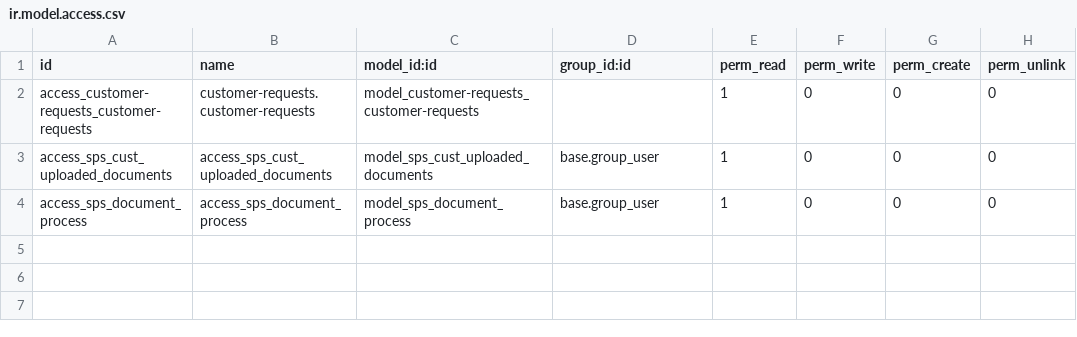
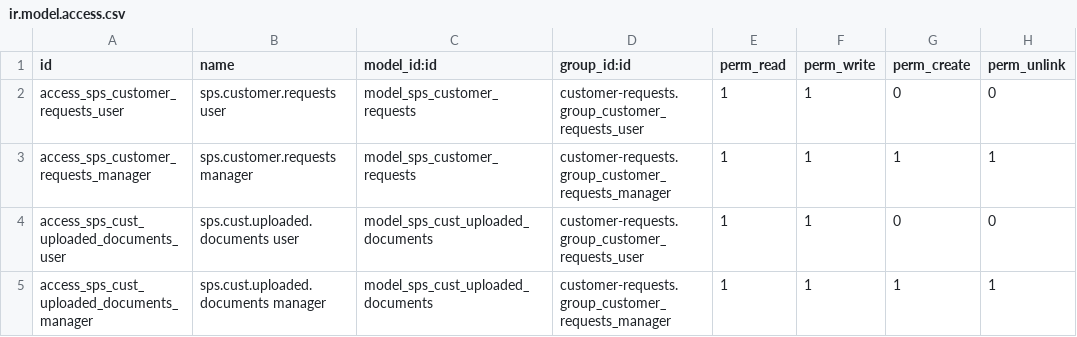
Before and after one commit to bits-amitrathod/odoo12, a CSV file: customer-requests/security/ir.model.access.csv, drawn as a sheet.

```diff
--- a/customer-requests/security/ir.model.access.csv
+++ b/customer-requests/security/ir.model.access.csv
@@ -1,4 +1,5 @@
 id,name,model_id:id,group_id:id,perm_read,perm_write,perm_create,perm_unlink
-access_customer-requests_customer-requests,customer-requests.customer-requests,model_customer-requests_customer-requests,,1,0,0,0
-access_sps_cust_uploaded_documents,access_sps_cust_uploaded_documents,model_sps_cust_uploaded_documents,base.group_user,1,0,0,0
-access_sps_document_process,access_sps_document_process,model_sps_document_process,base.group_user,1,0,0,0
+access_sps_customer_requests_user,sps.customer.requests user,model_sps_customer_requests,customer-requests.group_customer_requests_user,1,1,0,0
+access_sps_customer_requests_manager,sps.customer.requests manager,model_sps_customer_requests,customer-requests.group_customer_requests_manager,1,1,1,1
+access_sps_cust_uploaded_documents_user,sps.cust.uploaded.documents user,model_sps_cust_uploaded_documents,customer-requests.group_customer_requests_user,1,1,0,0
+access_sps_cust_uploaded_documents_manager,sps.cust.uploaded.documents manager,model_sps_cust_uploaded_documents,customer-requests.group_customer_requests_manager,1,1,1,1
```
Also changed, not shown: prioritization_engine/security/ir.model.access.csv, vendor_offer/security/ir.model.access.csv, 12 other files.
